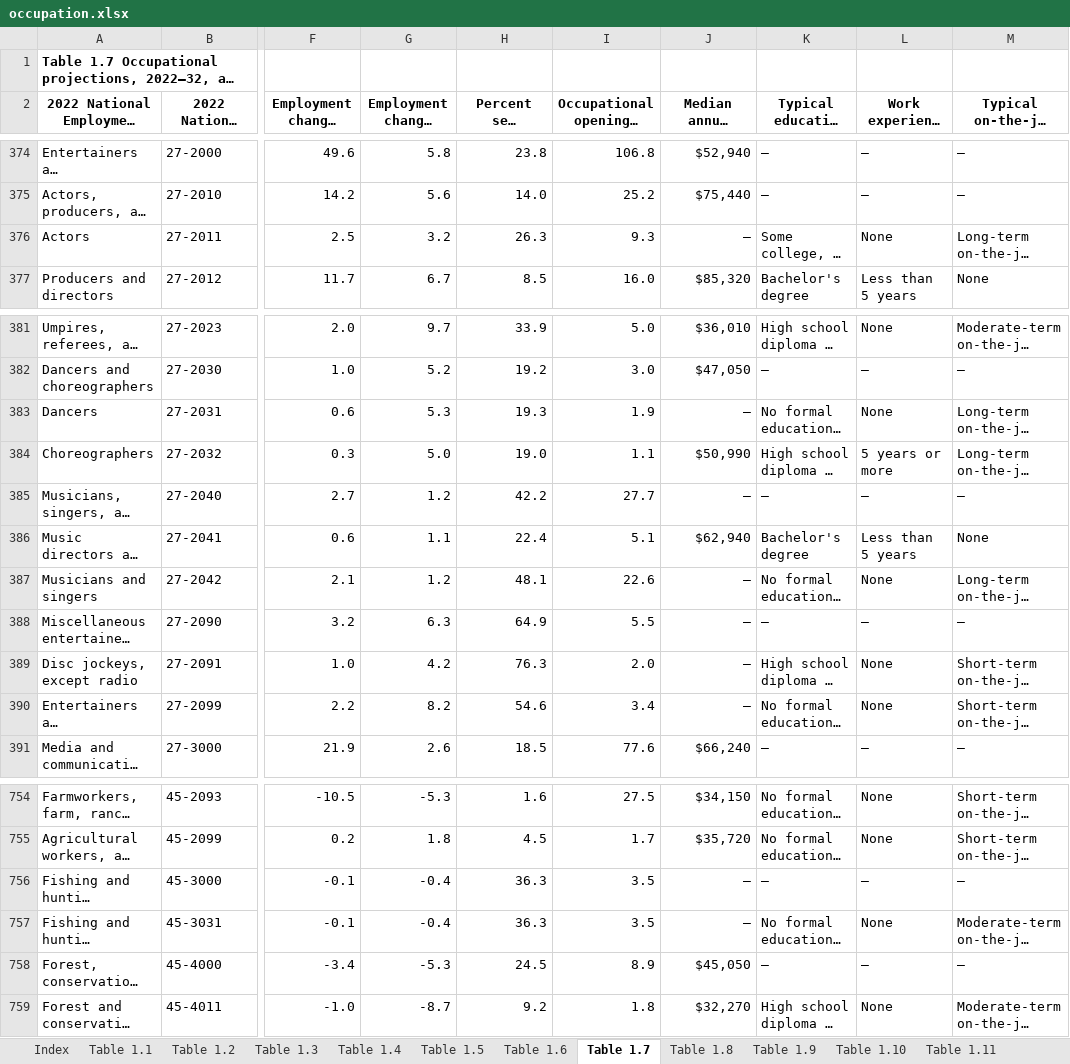
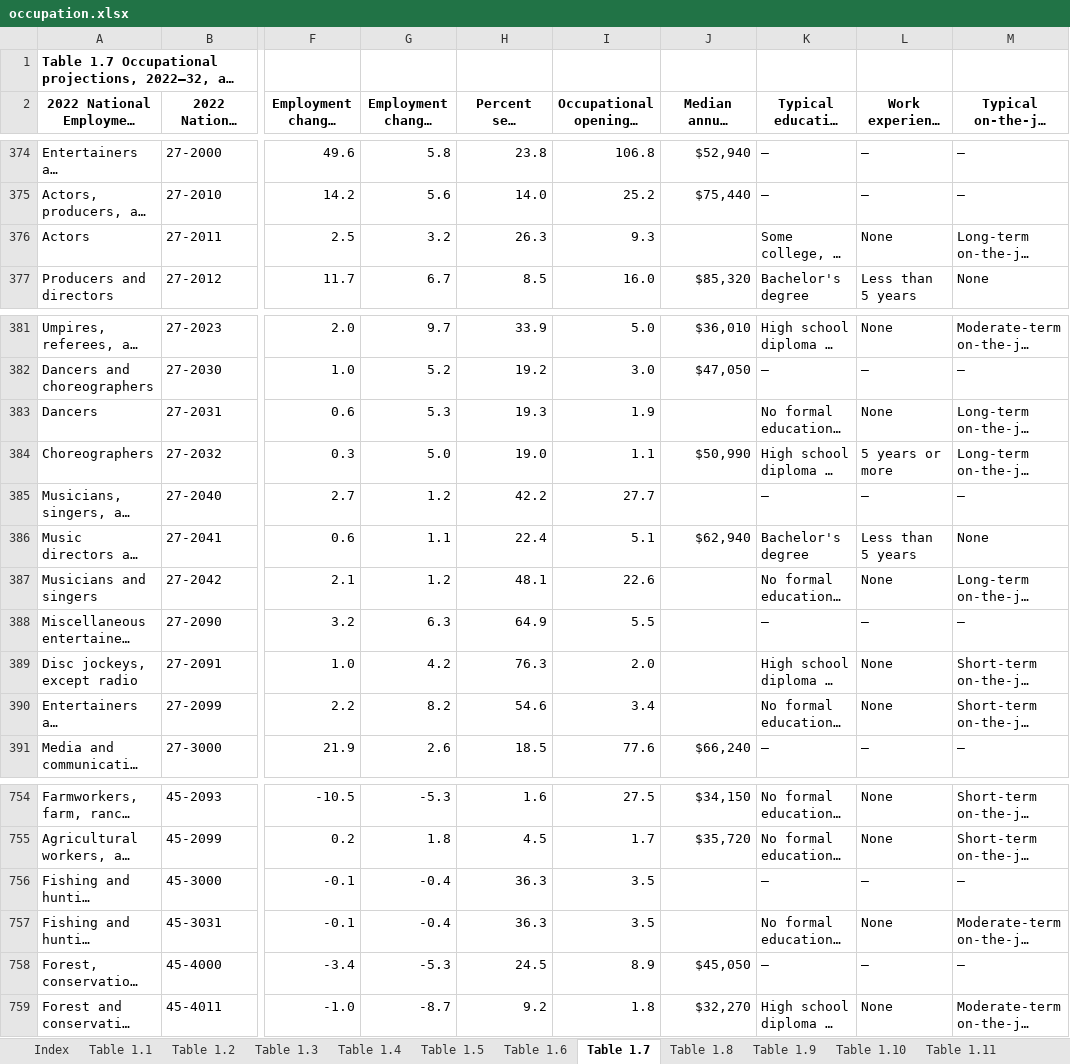
Before and after one commit to vinaya-kusuma/Project1, an Excel workbook: Resources/occupation.xlsx, sheet Table 1.7, drawn as a sheet; only a part is shown, gaps mark what is left out; long unchanged cells end in …; values as stored, in another font and other column widths than the file's, no borders; the diff covers the shown part only; the diff names each change by its address in the sheet, - before the commit and + after, or states it on an @@ line.

```diff
--- a/Resources/occupation.xlsx (sheet Table 1.7)
+++ b/Resources/occupation.xlsx (sheet Table 1.7)
-J376 (Median annual wage, 2022(1)): —
+J376 (Median annual wage, 2022(1)): (empty)
-J383 (Median annual wage, 2022(1)): —
+J383 (Median annual wage, 2022(1)): (empty)
-J385 (Median annual wage, 2022(1)): —
+J385 (Median annual wage, 2022(1)): (empty)
-J387:J390 (Median annual wage, 2022(1)): —
+J387:J390 (Median annual wage, 2022(1)): (empty)
-J756:J757 (Median annual wage, 2022(1)): —
+J756:J757 (Median annual wage, 2022(1)): (empty)
```
Also changed, not shown: 13 edited cells elsewhere in this sheet, 7 other files.
